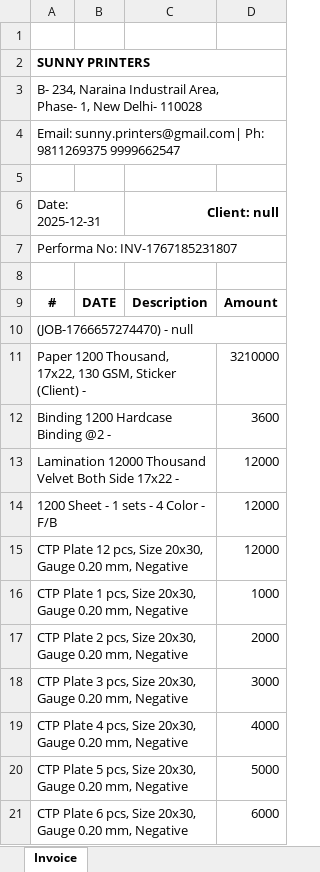
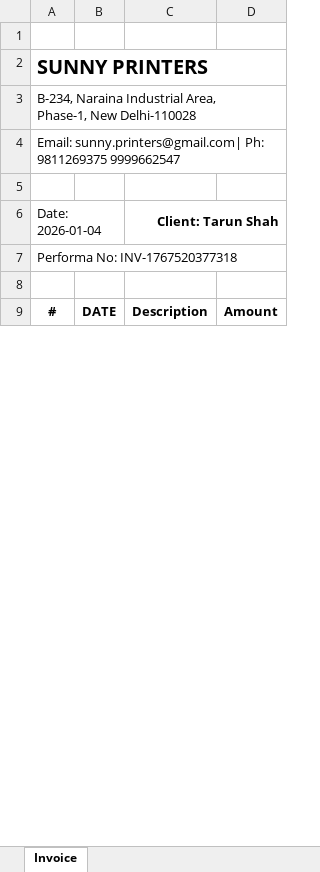
Before and after one commit to vishalxxx/Sunny_Printers, an Excel workbook: output/invoice.xlsx, sheet Invoice, drawn as a sheet; only a part is shown; values as stored, in another font and other column widths than the file's, no borders; removed rows and columns are numbered as before the commit, all else as after; ↵ is a line break in a cell; the diff covers the shown part only; the diff names each change by its address in the sheet, - before the commit and + after, or states it on an @@ line.

Commit message:
Invoice made completly

```diff
--- a/output/invoice.xlsx (sheet Invoice)
+++ b/output/invoice.xlsx (sheet Invoice)
@@ A2 text size: larger @@
-A3: B- 234, Naraina Industrail Area, ↵ Phase- 1, New Delhi- 110028
+A3: B-234, Naraina Industrial Area, ↵ Phase-1, New Delhi-110028
-row 6: Date: 2025-12-31 |  | Client: null
+row 6: Date: 2026-01-04 |  | Client: Tarun Shah
-A7: Performa No: INV-1767185231807
+A7: Performa No: INV-1767520377318
-row 10: (JOB-1766657274470) - null
-row 11: Paper 1200 Thousand, 17x22, 130 GSM, Sticker (Client) - |  |  | 3210000
-row 12: Binding 1200 Hardcase Binding @2 - |  |  | 3600
-row 13: Lamination 12000 Thousand Velvet Both Side 17x22 - |  |  | 12000
-row 14: 1200 Sheet - 1 sets - 4 Color - F/B |  |  | 12000
-row 15: CTP Plate 12 pcs, Size 20x30, Gauge 0.20 mm, Negative |  |  | 12000
-row 16: CTP Plate 1 pcs, Size 20x30, Gauge 0.20 mm, Negative |  |  | 1000
-row 17: CTP Plate 2 pcs, Size 20x30, Gauge 0.20 mm, Negative |  |  | 2000
-row 18: CTP Plate 3 pcs, Size 20x30, Gauge 0.20 mm, Negative |  |  | 3000
-row 19: CTP Plate 4 pcs, Size 20x30, Gauge 0.20 mm, Negative |  |  | 4000
-row 20: CTP Plate 5 pcs, Size 20x30, Gauge 0.20 mm, Negative |  |  | 5000
-row 21: CTP Plate 6 pcs, Size 20x30, Gauge 0.20 mm, Negative |  |  | 6000
```
Also changed, not shown: 215 added rows, 88 removed rows, 14 edited cells and merged cells elsewhere in this sheet, 7 other files.
